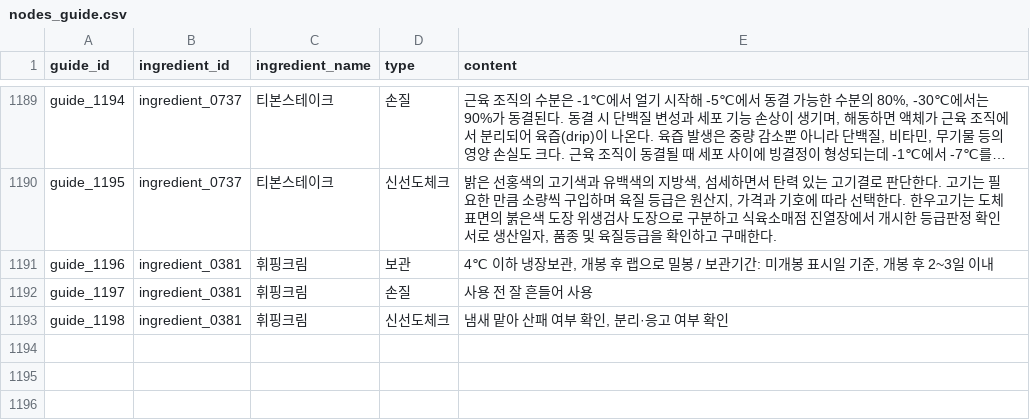
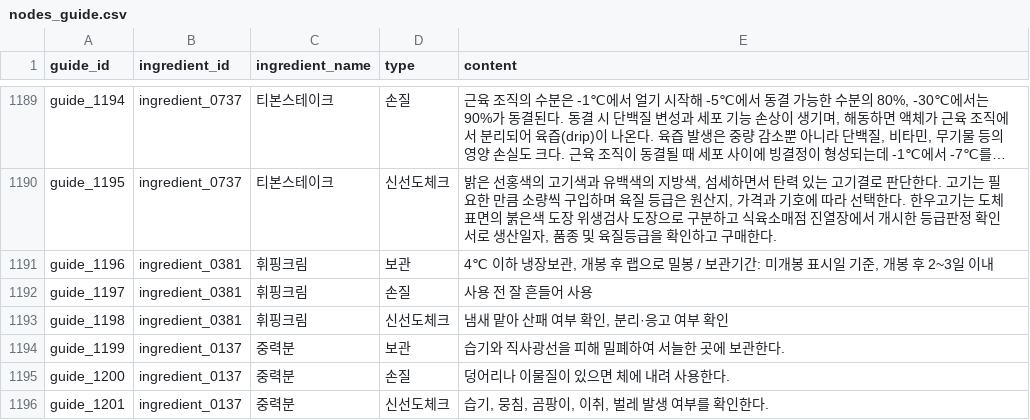
Before and after one commit to SKNETWORKS-FAMILY-AICAMP/SKN27-FINAL-1Team, a CSV file: storage/processed/food_guide/nodes_guide.csv, drawn as a sheet; only a part is shown, gaps mark what is left out; long unchanged cells end in ….

```diff
--- a/storage/processed/food_guide/nodes_guide.csv
+++ b/storage/processed/food_guide/nodes_guide.csv
@@ -3062 +3062,4 @@ guide_1197,ingredient_0381,휘핑크림,손질,사용 전 잘 흔들어 사용
 guide_1198,ingredient_0381,휘핑크림,신선도체크,"냄새 맡아 산패 여부 확인, 분리·응고 여부 확인"
+guide_1199,ingredient_0137,중력분,보관,습기와 직사광선을 피해 밀폐하여 서늘한 곳에 보관한다.
+guide_1200,ingredient_0137,중력분,손질,덩어리나 이물질이 있으면 체에 내려 사용한다.
+guide_1201,ingredient_0137,중력분,신선도체크,"습기, 뭉침, 곰팡이, 이취, 벌레 발생 여부를 확인한다."
```
Also changed, not shown: storage/processed/food_guide/nodes_source.csv, storage/processed/food_guide/rel_guide_sourced_from.csv, 5 other files.
